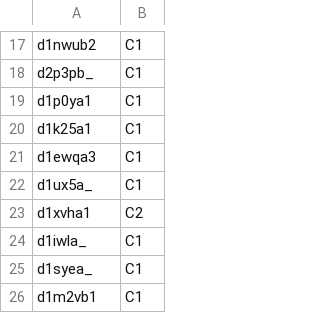
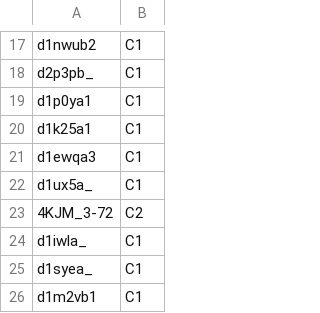
Before and after one commit to rcsb/symmetry, a TSV file: src/main/resources/domain_symm_benchmark.tsv, drawn as a sheet; only a part is shown, gaps mark what is left out.

Commit message:
Replaced d1xvha1 by 4KJM_3-72.

```diff
--- a/src/main/resources/domain_symm_benchmark.tsv
+++ b/src/main/resources/domain_symm_benchmark.tsv
@@ -22,3 +22,3 @@ d1ewqa3	C1
 d1ux5a_	C1
-d1xvha1	C2
+4KJM_3-72	C2
 d1iwla_	C1
```
Also changed, not shown: 1 other file.
